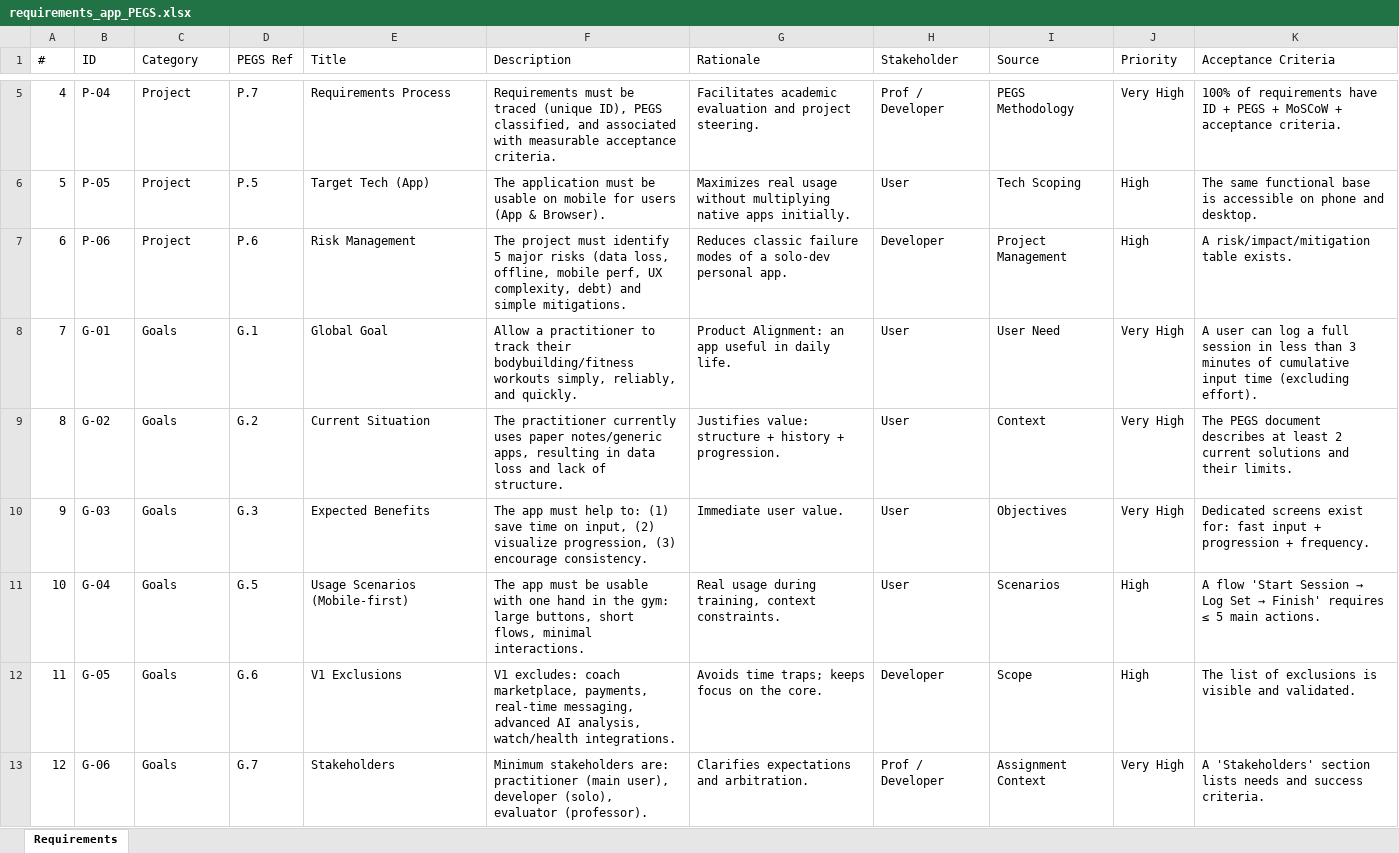
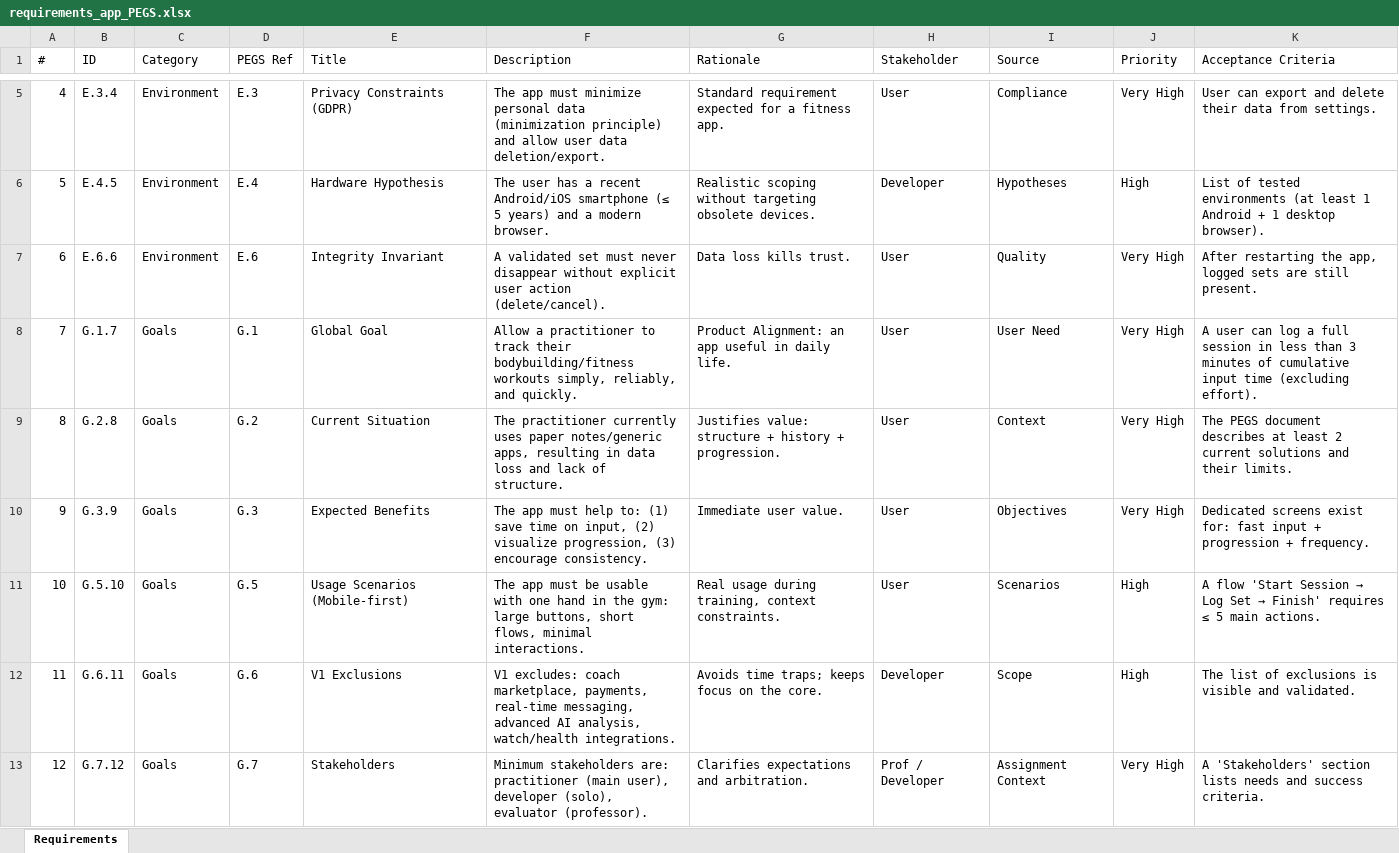
Before and after one commit to FormalRequirements/re-2026-etienne-thomas-d, an Excel workbook: source/requirements_app_PEGS.xlsx, sheet Requirements, drawn as a sheet; only a part is shown, gaps mark what is left out; values as stored, in another font and other column widths than the file's, no cell formats; table styles not drawn; the diff covers the shown part only; the diff names each change by its address in the sheet, - before the commit and + after, or states it on an @@ line.

Commit message:
Modification numérotation

```diff
--- a/source/requirements_app_PEGS.xlsx (sheet Requirements)
+++ b/source/requirements_app_PEGS.xlsx (sheet Requirements)
-B5 (ID): P-04
+B5 (ID): E.3.4
-C5:C7 (Category): Project
+C5:C7 (Category): Environment
-D5 (PEGS Ref): P.7
+D5 (PEGS Ref): E.3
-E5 (Title): Requirements Process
+E5 (Title): Privacy Constraints (GDPR)
-F5 (Description): Requirements must be traced (unique ID), PEGS classified, and associated with measurable acceptance criteria.
+F5 (Description): The app must minimize personal data (minimization principle) and allow user data deletion/export.
-G5 (Rationale): Facilitates academic evaluation and project steering.
+G5 (Rationale): Standard requirement expected for a fitness app.
-H5 (Stakeholder): Prof / Developer
+H5 (Stakeholder): User
-I5 (Source): PEGS Methodology
+I5 (Source): Compliance
-K5 (Acceptance Criteria): 100% of requirements have ID + PEGS + MoSCoW + acceptance criteria.
+K5 (Acceptance Criteria): User can export and delete their data from settings.
-B6 (ID): P-05
+B6 (ID): E.4.5
-D6 (PEGS Ref): P.5
+D6 (PEGS Ref): E.4
-E6 (Title): Target Tech (App)
+E6 (Title): Hardware Hypothesis
-F6 (Description): The application must be usable on mobile for users (App & Browser).
+F6 (Description): The user has a recent Android/iOS smartphone (≤ 5 years) and a modern browser.
-G6 (Rationale): Maximizes real usage without multiplying native apps initially.
+G6 (Rationale): Realistic scoping without targeting obsolete devices.
-H6 (Stakeholder): User
+H6 (Stakeholder): Developer
-I6 (Source): Tech Scoping
+I6 (Source): Hypotheses
-K6 (Acceptance Criteria): The same functional base is accessible on phone and desktop.
+K6 (Acceptance Criteria): List of tested environments (at least 1 Android + 1 desktop browser).
-B7 (ID): P-06
+B7 (ID): E.6.6
-D7 (PEGS Ref): P.6
+D7 (PEGS Ref): E.6
-E7 (Title): Risk Management
+E7 (Title): Integrity Invariant
-F7 (Description): The project must identify 5 major risks (data loss, offline, mobile perf, UX complexity, debt) and simple mitigations.
+F7 (Description): A validated set must never disappear without explicit user action (delete/cancel).
-G7 (Rationale): Reduces classic failure modes of a solo-dev personal app.
+G7 (Rationale): Data loss kills trust.
-H7 (Stakeholder): Developer
+H7 (Stakeholder): User
-I7 (Source): Project Management
+I7 (Source): Quality
-J7 (Priority): High
+J7 (Priority): Very High
-K7 (Acceptance Criteria): A risk/impact/mitigation table exists.
+K7 (Acceptance Criteria): After restarting the app, logged sets are still present.
-B8 (ID): G-01
+B8 (ID): G.1.7
-B9 (ID): G-02
+B9 (ID): G.2.8
-B10 (ID): G-03
+B10 (ID): G.3.9
-B11 (ID): G-04
+B11 (ID): G.5.10
-B12 (ID): G-05
+B12 (ID): G.6.11
-B13 (ID): G-06
+B13 (ID): G.7.12
```
Also changed, not shown: 115 edited cells elsewhere in this sheet, cell formats.
